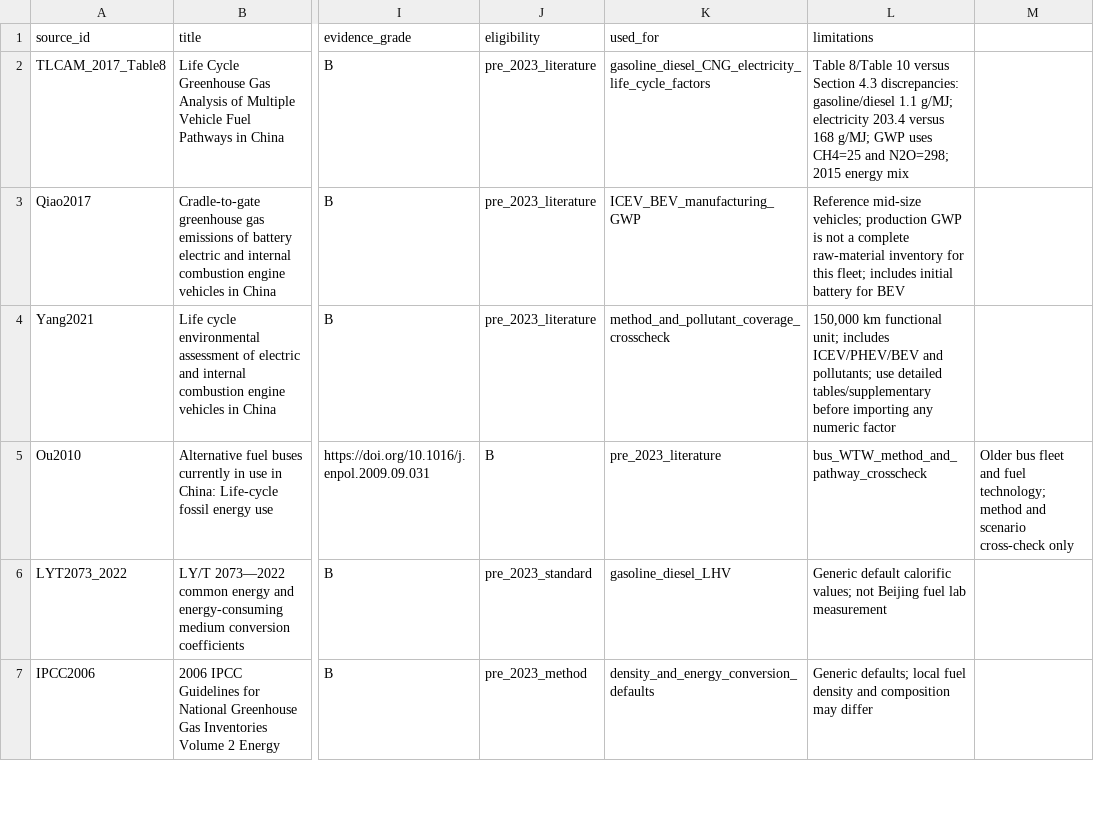
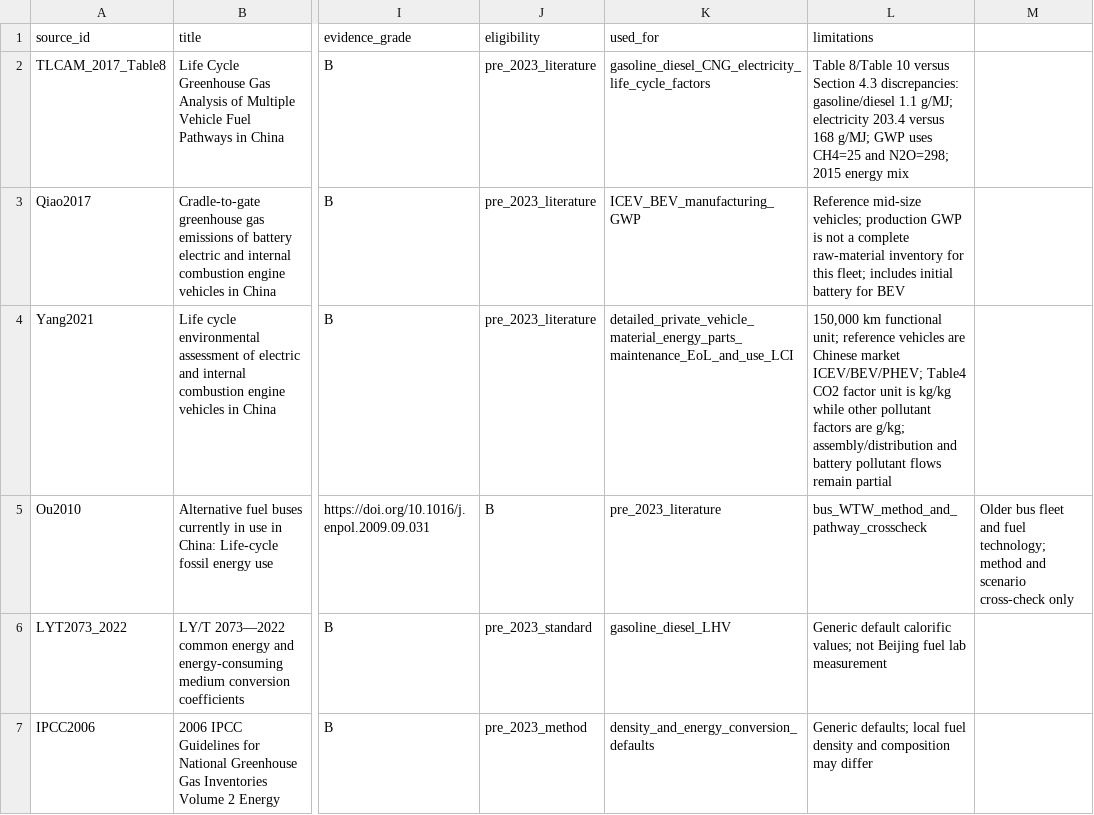
Before and after one commit to Alias0000001/APMCM-2023-C-Q5-Beijing, a CSV file: 07_LCA_LCIA/R9_LCI_SOURCE_REGISTER.csv, drawn as a sheet; only a part is shown, gaps mark what is left out; the diff names each change by its address in the sheet, - before the commit and + after, or states it on an @@ line.

Commit message:
R9.2 update Yang2021 source use and unit notes

```diff
--- a/07_LCA_LCIA/R9_LCI_SOURCE_REGISTER.csv
+++ b/07_LCA_LCIA/R9_LCI_SOURCE_REGISTER.csv
-K4 (used_for): method_and_pollutant_coverage_crosscheck
+K4 (used_for): detailed_private_vehicle_material_energy_parts_maintenance_EoL_and_use_LCI
-L4 (limitations): …functional unit; includes ICEV/PHEV/BEV and pollutants; use detailed tables/supplementary before importing any numeric factor
+L4 (limitations): …functional unit; reference vehicles are Chinese market ICEV/BEV/PHEV; Table4 CO2 factor unit is kg/kg while other pollutant factors are g/kg; assembly/distribution and battery pollutant flows remain partial
```
